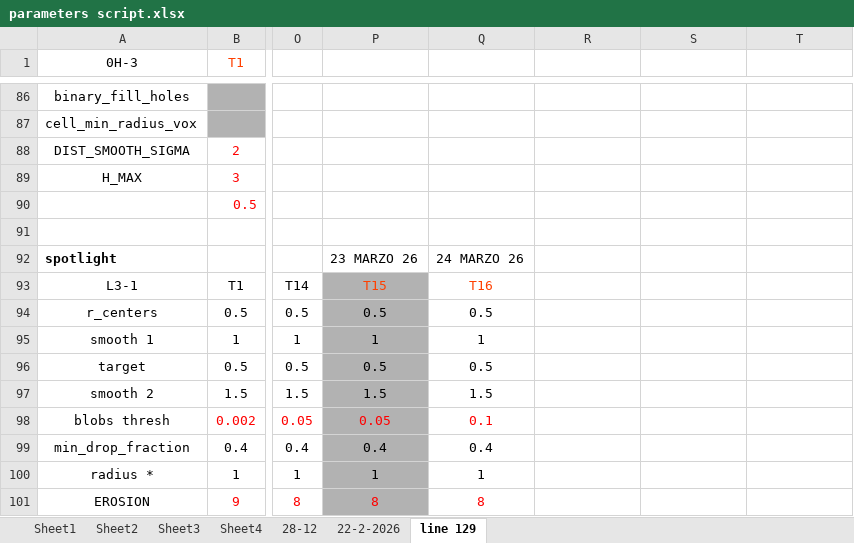
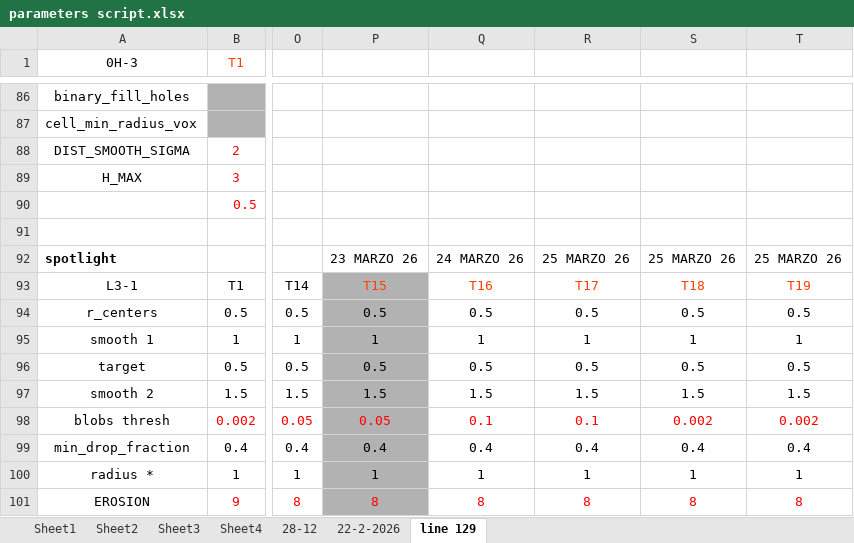
Before and after one commit to Nahuel88Ar/Lysosomes, an Excel workbook: parameters script.xlsx, sheet line 129, drawn as a sheet; only a part is shown, gaps mark what is left out; values as stored, in another font and other column widths than the file's, no borders; charts and pictures not drawn; the diff covers the shown part only; the diff names each change by its address in the sheet, - before the commit and + after, or states it on an @@ line.

```diff
--- a/parameters script.xlsx (sheet line 129)
+++ b/parameters script.xlsx (sheet line 129)
-R92: (empty)
+R92: 25 MARZO 26
-S92: (empty)
+S92: 25 MARZO 26
-T92: (empty)
+T92: 25 MARZO 26
-R93: (empty)
+R93: T17
-S93: (empty)
+S93: T18
-T93: (empty)
+T93: T19
-R94: (empty)
+R94: 0.5
-S94: (empty)
+S94: 0.5
-T94: (empty)
+T94: 0.5
-R95: (empty)
+R95: 1
-S95: (empty)
+S95: 1
-T95: (empty)
+T95: 1
-R96: (empty)
+R96: 0.5
-S96: (empty)
+S96: 0.5
-T96: (empty)
+T96: 0.5
-R97: (empty)
+R97: 1.5
-S97: (empty)
+S97: 1.5
-T97: (empty)
+T97: 1.5
-R98: (empty)
+R98: 0.1
-S98: (empty)
+S98: 0.002
-T98: (empty)
+T98: 0.002
-R99: (empty)
+R99: 0.4
-S99: (empty)
+S99: 0.4
-T99: (empty)
+T99: 0.4
-R100: (empty)
+R100: 1
-S100: (empty)
+S100: 1
-T100: (empty)
+T100: 1
-R101: (empty)
+R101: 8
-S101: (empty)
+S101: 8
-T101: (empty)
+T101: 8
```
Also changed, not shown: 20 added rows, 22 edited cells and cell formats elsewhere in this sheet, sheet 22-2-2026, charts or pictures, 5 other files.
